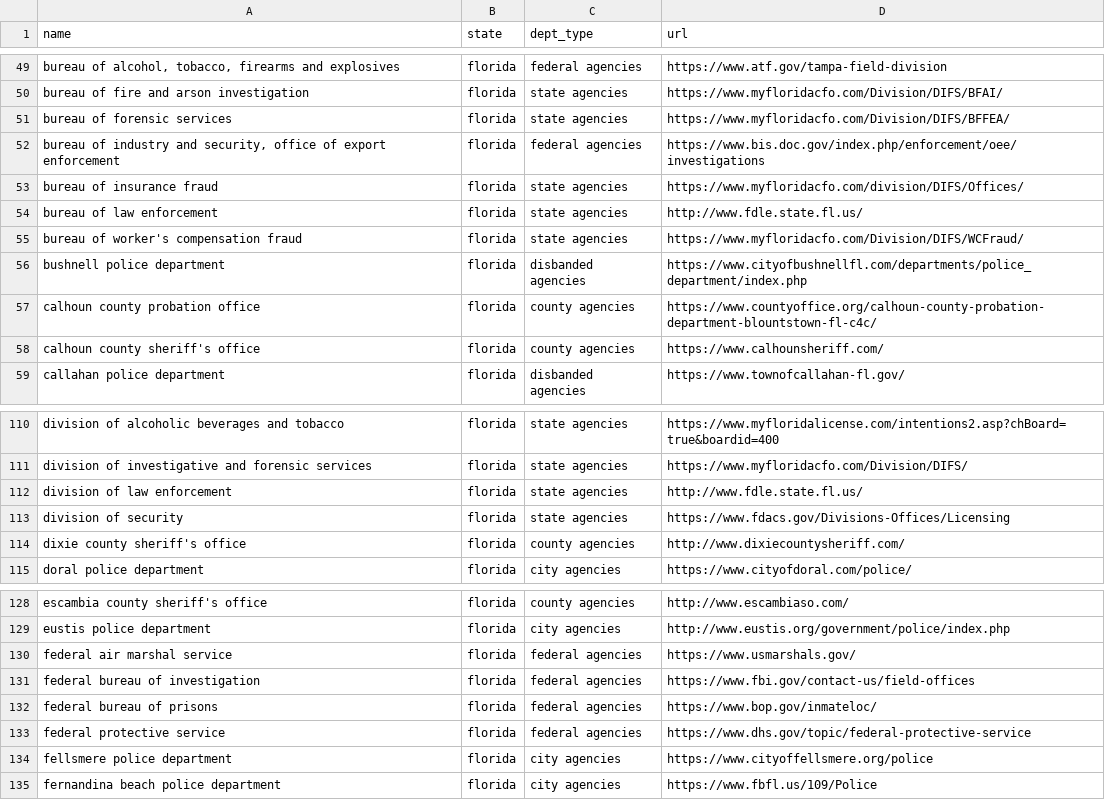
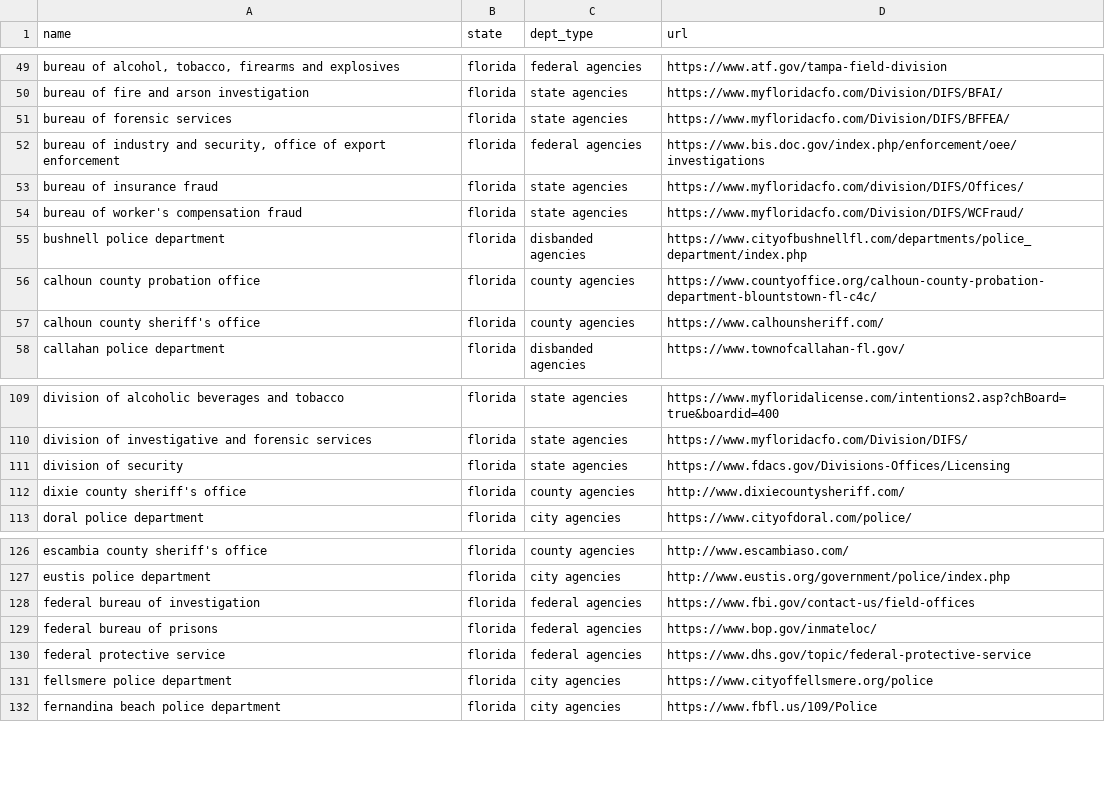
Before and after one commit to impact-police-accountability/impact-police-accountability, a CSV file: data/departments/florida.csv, drawn as a sheet; only a part is shown, gaps mark what is left out.

```diff
--- a/data/departments/florida.csv
+++ b/data/departments/florida.csv
@@ -53,3 +53,2 @@ bureau of forensic services,florida,state agencies,https://www.myfloridacfo.com/
 bureau of insurance fraud,florida,state agencies,https://www.myfloridacfo.com/division/DIFS/Offices/
-bureau of law enforcement,florida,state agencies,http://www.fdle.state.fl.us/
 bureau of worker's compensation fraud,florida,state agencies,https://www.myfloridacfo.com/Division/DIFS/WCFraud/
@@ -111,3 +110,2 @@ division of alcoholic beverages and tobacco,florida,state agencies,https://www.m
 division of investigative and forensic services,florida,state agencies,https://www.myfloridacfo.com/Division/DIFS/
-division of law enforcement,florida,state agencies,http://www.fdle.state.fl.us/
 division of security,florida,state agencies,https://www.fdacs.gov/Divisions-Offices/Licensing
@@ -129,3 +127,2 @@ escambia county sheriff's office,florida,county agencies,http://www.escambiaso.c
 eustis police department,florida,city agencies,http://www.eustis.org/government/police/index.php
-federal air marshal service,florida,federal agencies,https://www.usmarshals.gov/
 federal bureau of investigation,florida,federal agencies,https://www.fbi.gov/contact-us/field-offices
```
Also changed, not shown: data/departments/indiana.csv, data/departments/kentucky.csv, 10 other files.
